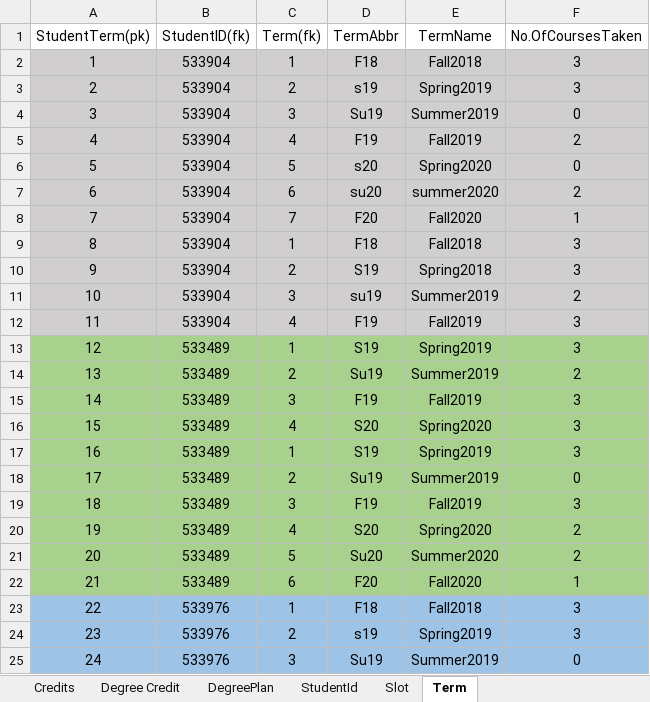
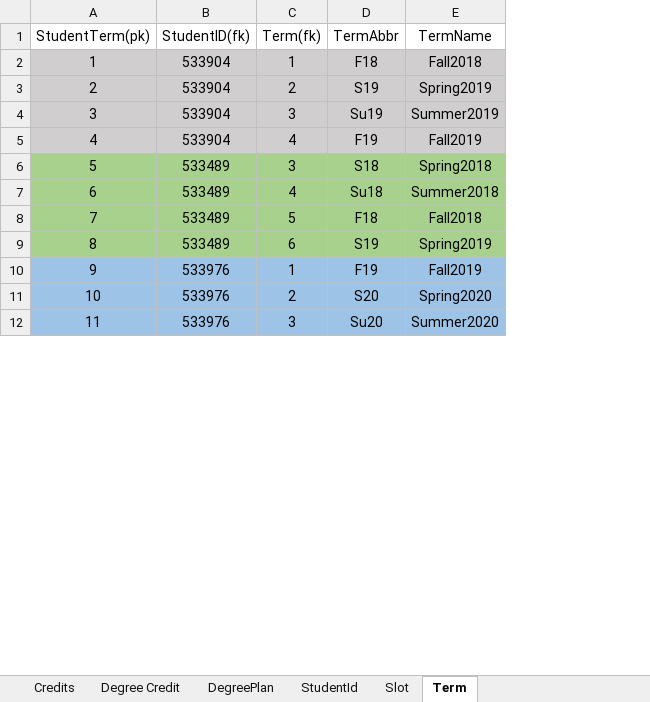
Before and after one commit to MeharChoudhary/MVC-Project, an Excel workbook: Group4 no preq.xlsx, sheet Term, drawn as a sheet; only a part is shown; values as stored, in another font and other column widths than the file's, no borders; removed rows and columns are numbered as before the commit, all else as after; the diff covers the shown part only; the diff names each change by its address in the sheet, - before the commit and + after, or states it on an @@ line.

```diff
--- a/Group4 no preq.xlsx (sheet Term)
+++ b/Group4 no preq.xlsx (sheet Term)
-column F (No.OfCoursesTaken), rows 2-5: 3 | 3 | 0 | 2; rows 13-15: 3 | 2 | 3; row 17: 3; rows 23-25: 3 | 3 | 0
-D3 (TermAbbr): s19
+D3 (TermAbbr): S19
-row 6: 5 | 533904 | 5 | s20 | Spring2020 | 0
-row 7: 6 | 533904 | 6 | su20 | summer2020 | 2
-row 8: 7 | 533904 | 7 | F20 | Fall2020 | 1
-row 9: 8 | 533904 | 1 | F18 | Fall2018 | 3
-row 10: 9 | 533904 | 2 | S19 | Spring2018 | 3
-row 11: 10 | 533904 | 3 | su19 | Summer2019 | 2
-row 12: 11 | 533904 | 4 | F19 | Fall2019 | 3
@@ column A (StudentTerm(pk)) renumbered between rows 6 and 17 @@
-C6 (Term(fk)): 1
+C6 (Term(fk)): 3
-D6 (TermAbbr): S19
+D6 (TermAbbr): S18
-E6 (TermName): Spring2019
+E6 (TermName): Spring2018
-C7 (Term(fk)): 2
+C7 (Term(fk)): 4
-D7 (TermAbbr): Su19
+D7 (TermAbbr): Su18
-E7 (TermName): Summer2019
+E7 (TermName): Summer2018
-C8 (Term(fk)): 3
+C8 (Term(fk)): 5
-D8 (TermAbbr): F19
+D8 (TermAbbr): F18
-E8 (TermName): Fall2019
+E8 (TermName): Fall2018
-row 16: 15 | 533489 | 4 | S20 | Spring2020 | 3
-C9 (Term(fk)): 1
+C9 (Term(fk)): 6
-row 18: 17 | 533489 | 2 | Su19 | Summer2019 | 0
-row 19: 18 | 533489 | 3 | F19 | Fall2019 | 3
-row 20: 19 | 533489 | 4 | S20 | Spring2020 | 2
-row 21: 20 | 533489 | 5 | Su20 | Summer2020 | 2
-row 22: 21 | 533489 | 6 | F20 | Fall2020 | 1
-D10 (TermAbbr): F18
+D10 (TermAbbr): F19
-E10 (TermName): Fall2018
+E10 (TermName): Fall2019
-D11 (TermAbbr): s19
+D11 (TermAbbr): S20
-E11 (TermName): Spring2019
+E11 (TermName): Spring2020
-D12 (TermAbbr): Su19
+D12 (TermAbbr): Su20
-E12 (TermName): Summer2019
+E12 (TermName): Summer2020
```
Also changed, not shown: 13 removed rows and 5 edited cells elsewhere in this sheet, sheet Slot, sheet DegreePlan.
